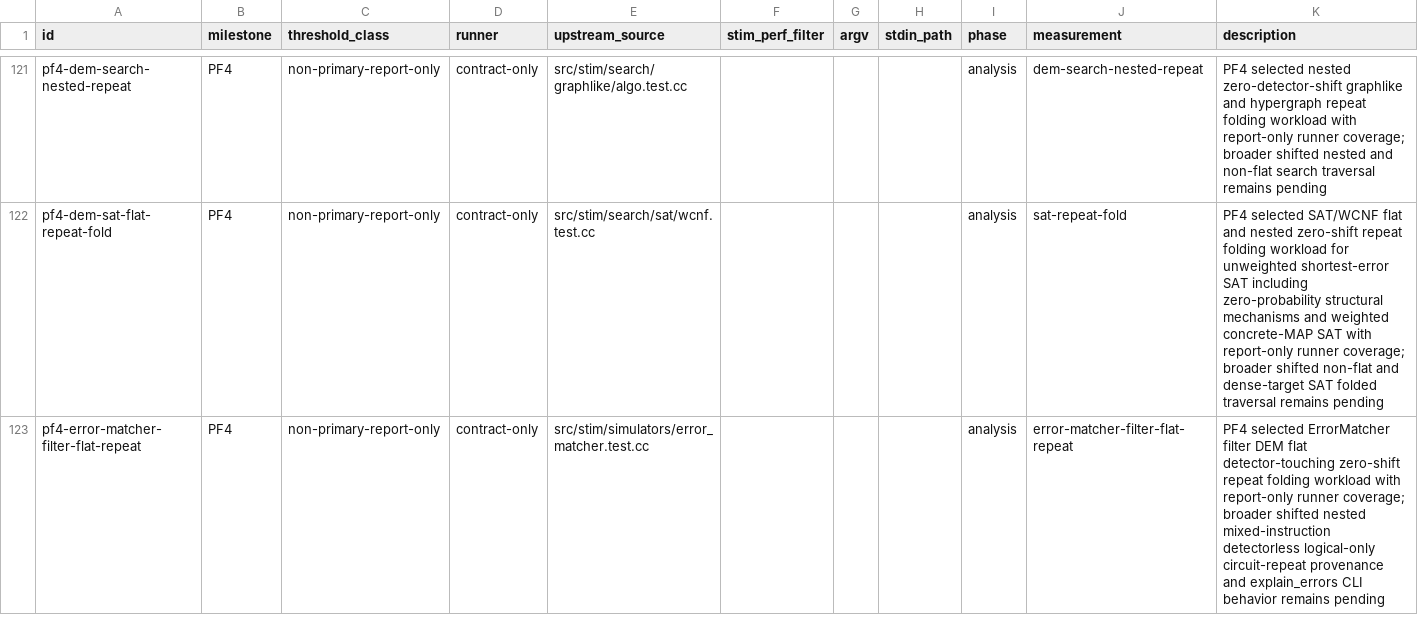
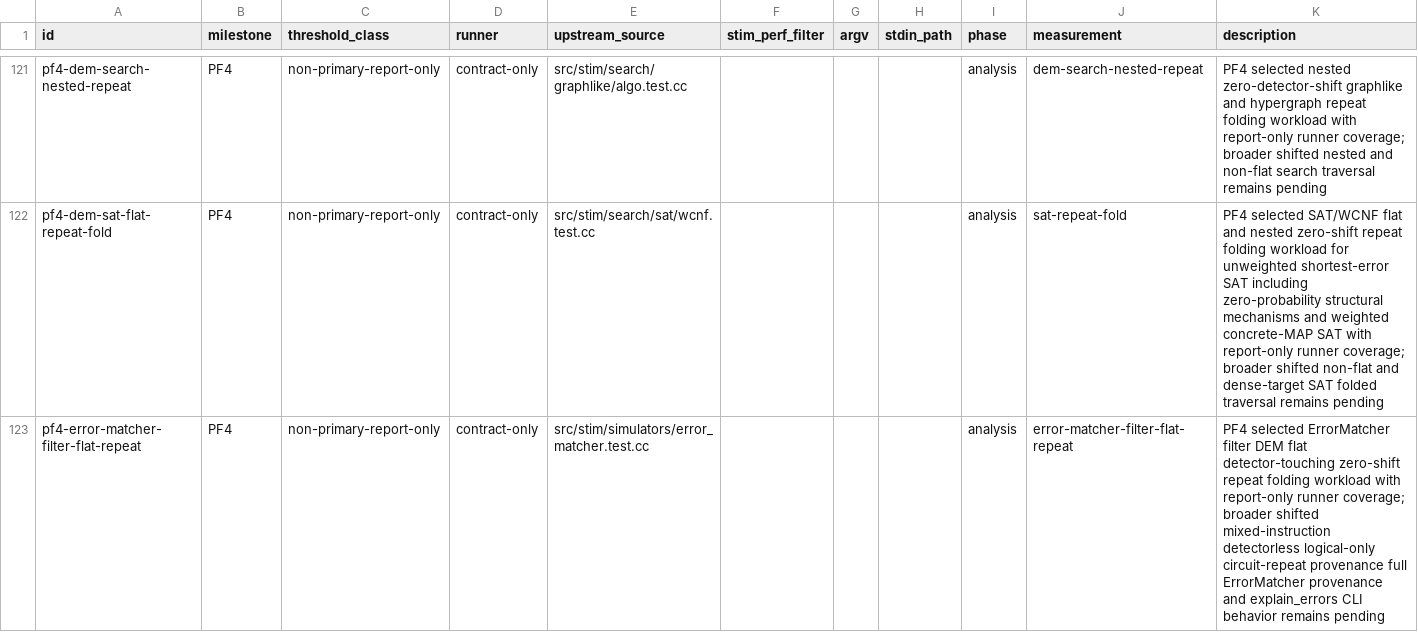
Before and after one commit to ifsheldon/Stab, a CSV file: benchmarks/manifest.csv, drawn as a sheet; only a part is shown, gaps mark what is left out; the diff covers the shown part only.

Commit message:
feat(core): fold nested ErrorMatcher filter repeats
Fold selected nested zero-detector-shift detector-touching ErrorMatcher filter DEM repeats by compact filter-key semantics while preserving shifted-repeat rejection.

Add PF4 regression coverage, structural oracle metadata, report-only benchmark evidence, and synchronized roadmap/checklist documentation for the nested filter slice.

```diff
--- a/benchmarks/manifest.csv
+++ b/benchmarks/manifest.csv
@@ -122,2 +122,2 @@ pf4-dem-search-nested-repeat,PF4,non-primary-report-only,contract-only,src/stim/
 pf4-dem-sat-flat-repeat-fold,PF4,non-primary-report-only,contract-only,src/stim/search/sat/wcnf.test.cc,,,,analysis,sat-repeat-fold,PF4 selected SAT/WCNF flat and nested zero-shift repeat folding workload for unweighted shortest-error SAT including zero-probability structural mechanisms and weighted concrete-MAP SAT with report-only runner coverage; broader shifted non-flat and dense-target SAT folded traversal remains pending
-pf4-error-matcher-filter-flat-repeat,PF4,non-primary-report-only,contract-only,src/stim/simulators/error_matcher.test.cc,,,,analysis,error-matcher-filter-flat-repeat,PF4 selected ErrorMatcher filter DEM flat detector-touching zero-shift repeat folding workload with report-only runner coverage; broader shifted nested mixed-instruction detectorless logical-only circuit-repeat provenance and explain_errors CLI behavior remains pending
+pf4-error-matcher-filter-flat-repeat,PF4,non-primary-report-only,contract-only,src/stim/simulators/error_matcher.test.cc,,,,analysis,error-matcher-filter-flat-repeat,PF4 selected ErrorMatcher filter DEM flat detector-touching zero-shift repeat folding workload with report-only runner coverage; broader shifted mixed-instruction detectorless logical-only circuit-repeat provenance full ErrorMatcher provenance and explain_errors CLI behavior remains pending
```
Also changed, not shown: 1 added row elsewhere in this file, 13 other files.
